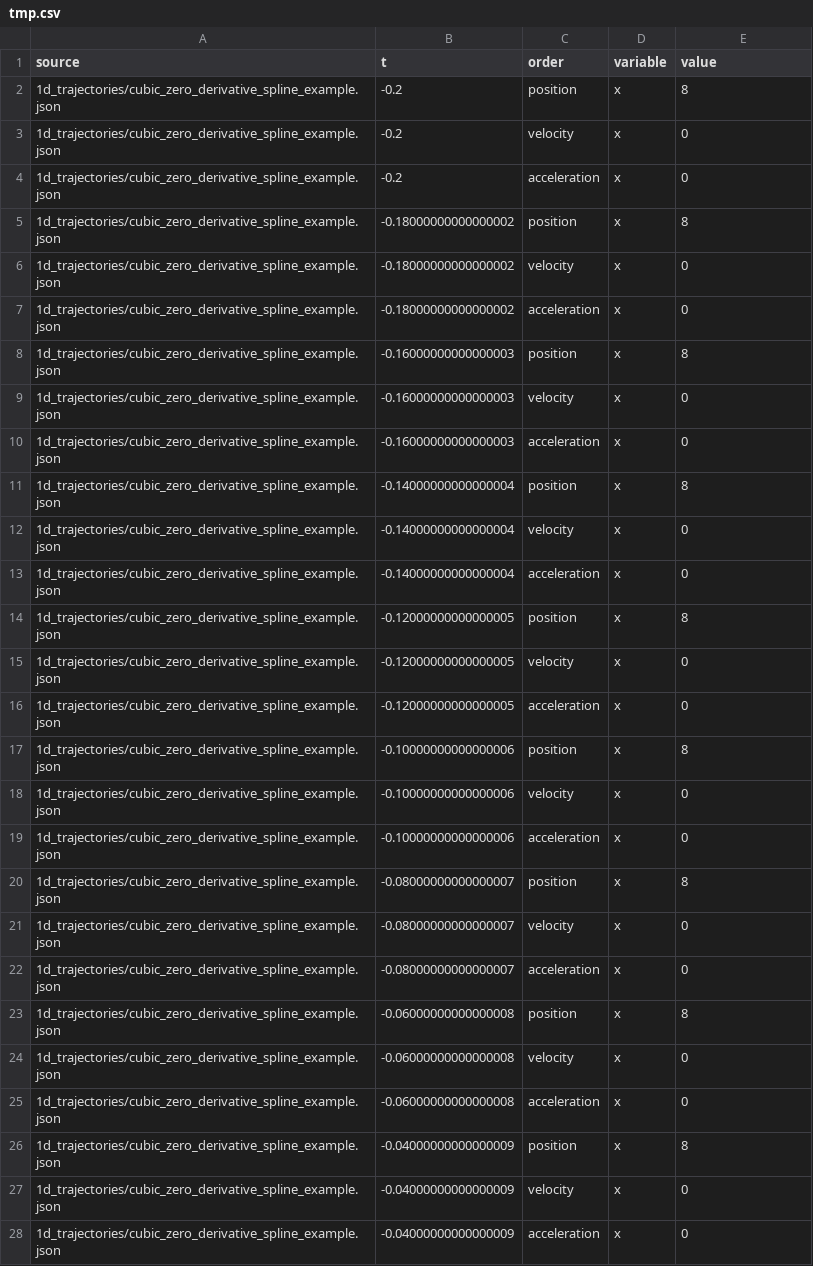
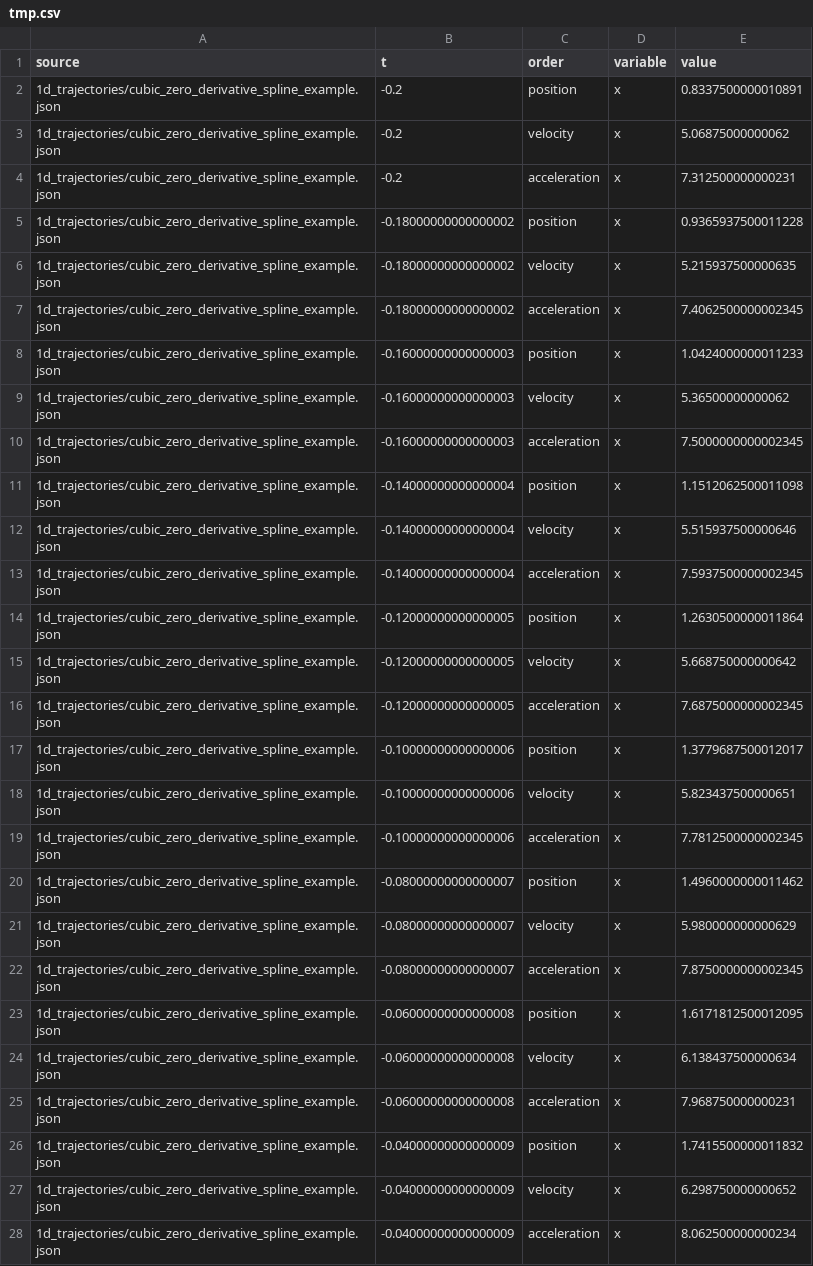
Before and after one commit to tdeporte/NewTD.Trajectories, a CSV file: controllers/motor_controller/tmp.csv, drawn as a sheet; only a part is shown; the diff covers the shown part only.

```diff
--- a/controllers/motor_controller/tmp.csv
+++ b/controllers/motor_controller/tmp.csv
@@ -1,28 +1,28 @@
 source,t,order,variable,value
-1d_trajectories/cubic_zero_derivative_spline_example.json, -0.2, position, x, 8
-1d_trajectories/cubic_zero_derivative_spline_example.json, -0.2, velocity, x, 0
-1d_trajectories/cubic_zero_derivative_spline_example.json, -0.2, acceleration, x, 0
-1d_trajectories/cubic_zero_derivative_spline_example.json, -0.18000000000000002, position, x, 8
-1d_trajectories/cubic_zero_derivative_spline_example.json, -0.18000000000000002, velocity, x, 0
-1d_trajectories/cubic_zero_derivative_spline_example.json, -0.18000000000000002, acceleration, x, 0
-1d_trajectories/cubic_zero_derivative_spline_example.json, -0.16000000000000003, position, x, 8
-1d_trajectories/cubic_zero_derivative_spline_example.json, -0.16000000000000003, velocity, x, 0
-1d_trajectories/cubic_zero_derivative_spline_example.json, -0.16000000000000003, acceleration, x, 0
-1d_trajectories/cubic_zero_derivative_spline_example.json, -0.14000000000000004, position, x, 8
-1d_trajectories/cubic_zero_derivative_spline_example.json, -0.14000000000000004, velocity, x, 0
-1d_trajectories/cubic_zero_derivative_spline_example.json, -0.14000000000000004, acceleration, x, 0
-1d_trajectories/cubic_zero_derivative_spline_example.json, -0.12000000000000005, position, x, 8
-1d_trajectories/cubic_zero_derivative_spline_example.json, -0.12000000000000005, velocity, x, 0
-1d_trajectories/cubic_zero_derivative_spline_example.json, -0.12000000000000005, acceleration, x, 0
-1d_trajectories/cubic_zero_derivative_spline_example.json, -0.10000000000000006, position, x, 8
-1d_trajectories/cubic_zero_derivative_spline_example.json, -0.10000000000000006, velocity, x, 0
-1d_trajectories/cubic_zero_derivative_spline_example.json, -0.10000000000000006, acceleration, x, 0
-1d_trajectories/cubic_zero_derivative_spline_example.json, -0.08000000000000007, position, x, 8
-1d_trajectories/cubic_zero_derivative_spline_example.json, -0.08000000000000007, velocity, x, 0
-1d_trajectories/cubic_zero_derivative_spline_example.json, -0.08000000000000007, acceleration, x, 0
-1d_trajectories/cubic_zero_derivative_spline_example.json, -0.06000000000000008, position, x, 8
-1d_trajectories/cubic_zero_derivative_spline_example.json, -0.06000000000000008, velocity, x, 0
-1d_trajectories/cubic_zero_derivative_spline_example.json, -0.06000000000000008, acceleration, x, 0
-1d_trajectories/cubic_zero_derivative_spline_example.json, -0.04000000000000009, position, x, 8
-1d_trajectories/cubic_zero_derivative_spline_example.json, -0.04000000000000009, velocity, x, 0
-1d_trajectories/cubic_zero_derivative_spline_example.json, -0.04000000000000009, acceleration, x, 0
+1d_trajectories/cubic_zero_derivative_spline_example.json, -0.2, position, x, 0.8337500000010891
+1d_trajectories/cubic_zero_derivative_spline_example.json, -0.2, velocity, x, 5.06875000000062
+1d_trajectories/cubic_zero_derivative_spline_example.json, -0.2, acceleration, x, 7.312500000000231
+1d_trajectories/cubic_zero_derivative_spline_example.json, -0.18000000000000002, position, x, 0.9365937500011228
+1d_trajectories/cubic_zero_derivative_spline_example.json, -0.18000000000000002, velocity, x, 5.215937500000635
+1d_trajectories/cubic_zero_derivative_spline_example.json, -0.18000000000000002, acceleration, x, 7.4062500000002345
+1d_trajectories/cubic_zero_derivative_spline_example.json, -0.16000000000000003, position, x, 1.0424000000011233
+1d_trajectories/cubic_zero_derivative_spline_example.json, -0.16000000000000003, velocity, x, 5.36500000000062
+1d_trajectories/cubic_zero_derivative_spline_example.json, -0.16000000000000003, acceleration, x, 7.5000000000002345
+1d_trajectories/cubic_zero_derivative_spline_example.json, -0.14000000000000004, position, x, 1.1512062500011098
+1d_trajectories/cubic_zero_derivative_spline_example.json, -0.14000000000000004, velocity, x, 5.515937500000646
+1d_trajectories/cubic_zero_derivative_spline_example.json, -0.14000000000000004, acceleration, x, 7.5937500000002345
+1d_trajectories/cubic_zero_derivative_spline_example.json, -0.12000000000000005, position, x, 1.2630500000011864
+1d_trajectories/cubic_zero_derivative_spline_example.json, -0.12000000000000005, velocity, x, 5.668750000000642
+1d_trajectories/cubic_zero_derivative_spline_example.json, -0.12000000000000005, acceleration, x, 7.6875000000002345
+1d_trajectories/cubic_zero_derivative_spline_example.json, -0.10000000000000006, position, x, 1.3779687500012017
+1d_trajectories/cubic_zero_derivative_spline_example.json, -0.10000000000000006, velocity, x, 5.823437500000651
+1d_trajectories/cubic_zero_derivative_spline_example.json, -0.10000000000000006, acceleration, x, 7.7812500000002345
+1d_trajectories/cubic_zero_derivative_spline_example.json, -0.08000000000000007, position, x, 1.4960000000011462
+1d_trajectories/cubic_zero_derivative_spline_example.json, -0.08000000000000007, velocity, x, 5.980000000000629
+1d_trajectories/cubic_zero_derivative_spline_example.json, -0.08000000000000007, acceleration, x, 7.8750000000002345
+1d_trajectories/cubic_zero_derivative_spline_example.json, -0.06000000000000008, position, x, 1.6171812500012095
+1d_trajectories/cubic_zero_derivative_spline_example.json, -0.06000000000000008, velocity, x, 6.138437500000634
+1d_trajectories/cubic_zero_derivative_spline_example.json, -0.06000000000000008, acceleration, x, 7.968750000000231
+1d_trajectories/cubic_zero_derivative_spline_example.json, -0.04000000000000009, position, x, 1.7415500000011832
+1d_trajectories/cubic_zero_derivative_spline_example.json, -0.04000000000000009, velocity, x, 6.298750000000652
+1d_trajectories/cubic_zero_derivative_spline_example.json, -0.04000000000000009, acceleration, x, 8.062500000000234
```
Also changed, not shown: 40 edited cells elsewhere in this file, 1 other file.
